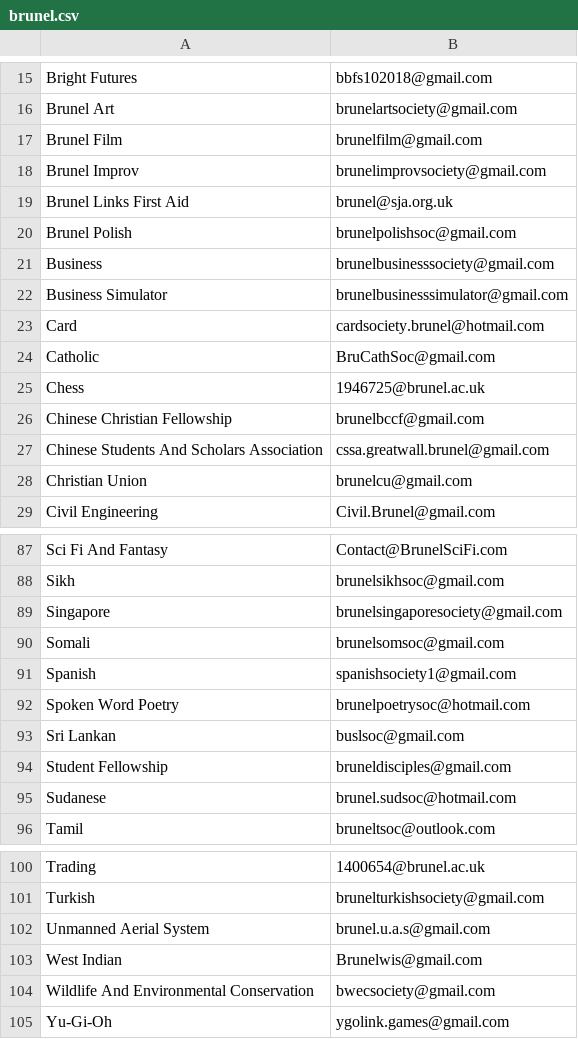
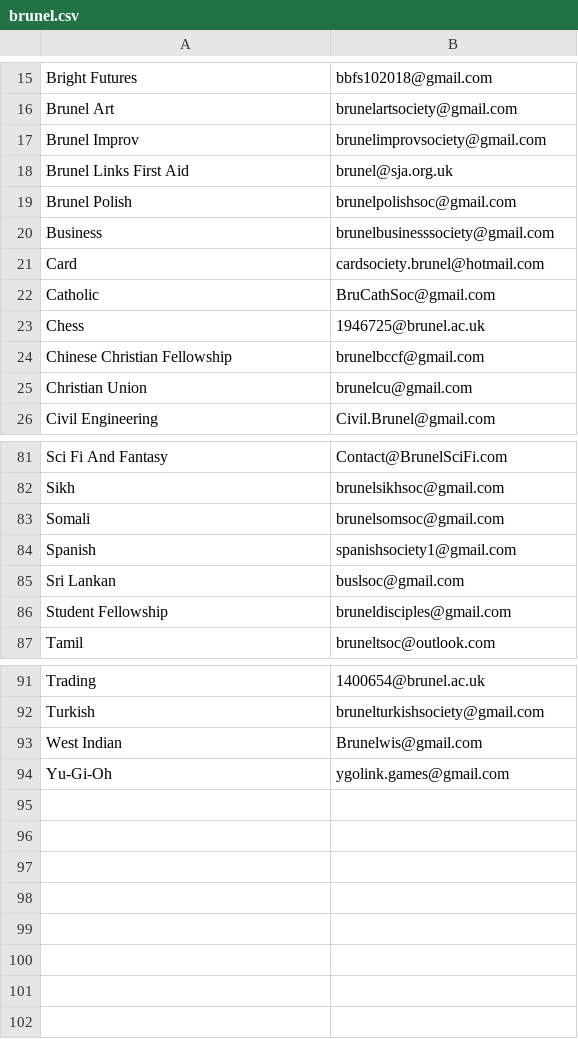
Before and after one commit to kcsoc/society-email-scrape, a CSV file: docs/output/brunel.csv, drawn as a sheet; only a part is shown, gaps mark what is left out; the diff covers the shown part only.

```diff
--- a/docs/output/brunel.csv
+++ b/docs/output/brunel.csv
@@ -16,3 +16,2 @@ Bright Futures, bbfs102018@gmail.com
 Brunel Art, brunelartsociety@gmail.com
-Brunel Film, brunelfilm@gmail.com
 Brunel Improv, brunelimprovsociety@gmail.com
@@ -21,3 +20,2 @@ Brunel Polish, brunelpolishsoc@gmail.com
 Business, brunelbusinesssociety@gmail.com
-Business Simulator, brunelbusinesssimulator@gmail.com
 Card, cardsociety.brunel@hotmail.com
@@ -26,3 +24,2 @@ Chess, 1946725@brunel.ac.uk
 Chinese Christian Fellowship, brunelbccf@gmail.com
-Chinese Students And Scholars Association, cssa.greatwall.brunel@gmail.com
 Christian Union, brunelcu@gmail.com
@@ -88,9 +82,6 @@ Sci Fi And Fantasy, Contact@BrunelSciFi.com
 Sikh, brunelsikhsoc@gmail.com
-Singapore, brunelsingaporesociety@gmail.com
 Somali, brunelsomsoc@gmail.com
 Spanish, spanishsociety1@gmail.com
-Spoken Word Poetry, brunelpoetrysoc@hotmail.com
 Sri Lankan, buslsoc@gmail.com
 Student Fellowship, bruneldisciples@gmail.com
-Sudanese, brunel.sudsoc@hotmail.com
 Tamil, bruneltsoc@outlook.com
@@ -101,5 +92,3 @@ Trading, 1400654@brunel.ac.uk
 Turkish, brunelturkishsociety@gmail.com
-Unmanned Aerial System, brunel.u.a.s@gmail.com
 West Indian, Brunelwis@gmail.com
-Wildlife And Environmental Conservation, bwecsociety@gmail.com
 Yu-Gi-Oh, ygolink.games@gmail.com
```
Also changed, not shown: 3 removed rows elsewhere in this file, docs/output/cardiff.csv, docs/output/coventry.csv, 4 other files.
